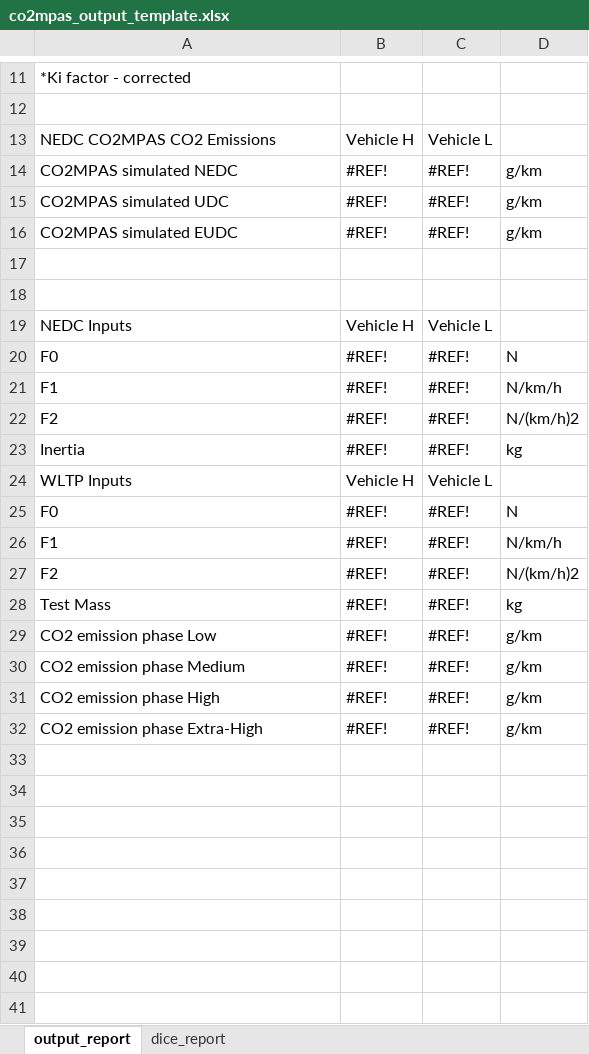
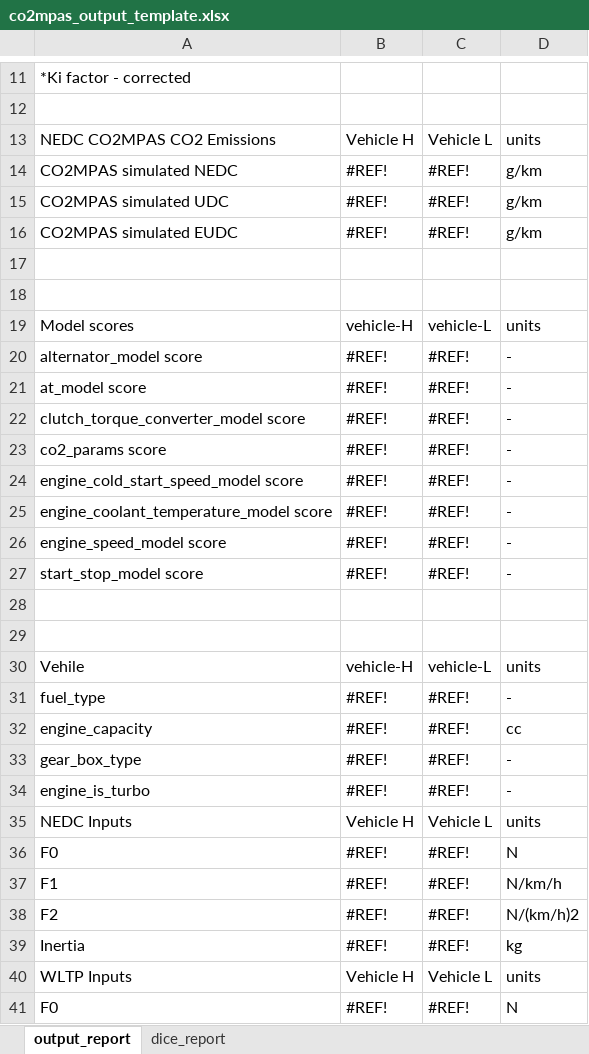
Before and after one commit to JRCSTU/CO2MPAS-TA, an Excel workbook: co2mpas/co2mpas_output_template.xlsx, sheet output_report, drawn as a sheet; only a part is shown, gaps mark what is left out; the shorter side is filled out with more unchanged rows; values as stored, in another font and other column widths than the file's, no cell formats; conditional formats not drawn; addresses are those after the commit; the diff covers the shown part only; the diff names each change by its address in the sheet, - before the commit and + after, or states it on an @@ line.

Commit message:
data(excel): update output & dice templates with sampling n mind
+ Consolidate dice-report into a single table, & minor reordering (move
deviation to the top).
+ Ensure all dice-report infos exist in output-report (model-scores,
veh-type inputs).
+ Use mechanized field-names.
+ Simplified formatting.

```diff
--- a/co2mpas/co2mpas_output_template.xlsx (sheet output_report)
+++ b/co2mpas/co2mpas_output_template.xlsx (sheet output_report)
-D13: (empty)
+D13: units
+row 19: Model scores | vehicle-H | vehicle-L | units
+row 20: alternator_model score | #REF! | #REF! | -
+row 21: at_model score | #REF! | #REF! | -
+row 22: clutch_torque_converter_model score | #REF! | #REF! | -
+row 23: co2_params score | #REF! | #REF! | -
+row 24: engine_cold_start_speed_model score | #REF! | #REF! | -
+row 25: engine_coolant_temperature_model score | #REF! | #REF! | -
+row 26: engine_speed_model score | #REF! | #REF! | -
+row 27: start_stop_model score | #REF! | #REF! | -
+row 28: (empty)
+row 29: (empty)
+row 30: Vehile | vehicle-H | vehicle-L | units
+row 31: fuel_type | #REF! | #REF! | -
+row 32: engine_capacity | #REF! | #REF! | cc
+row 33: gear_box_type | #REF! | #REF! | -
+row 34: engine_is_turbo | #REF! | #REF! | -
-D35: (empty)
+D35: units
-D40: (empty)
+D40: units
```
Also changed, not shown: 4 edited cells elsewhere in this sheet, sheet dice_report, cell formats, 1 other file.
